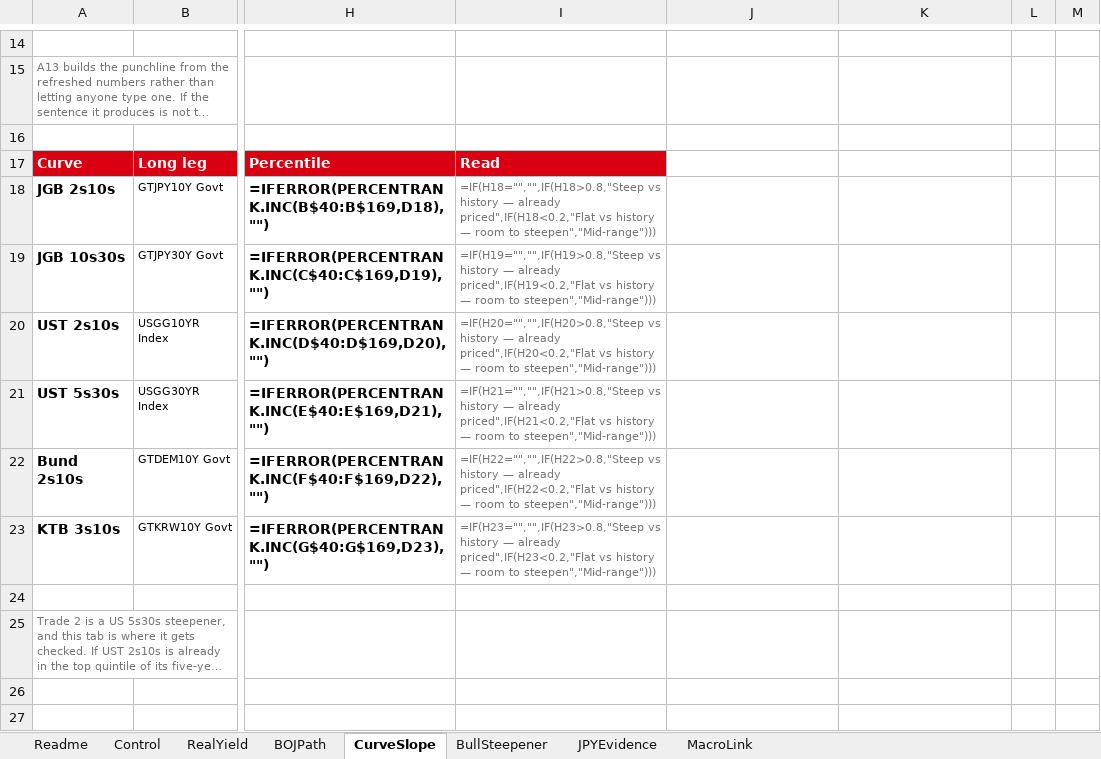
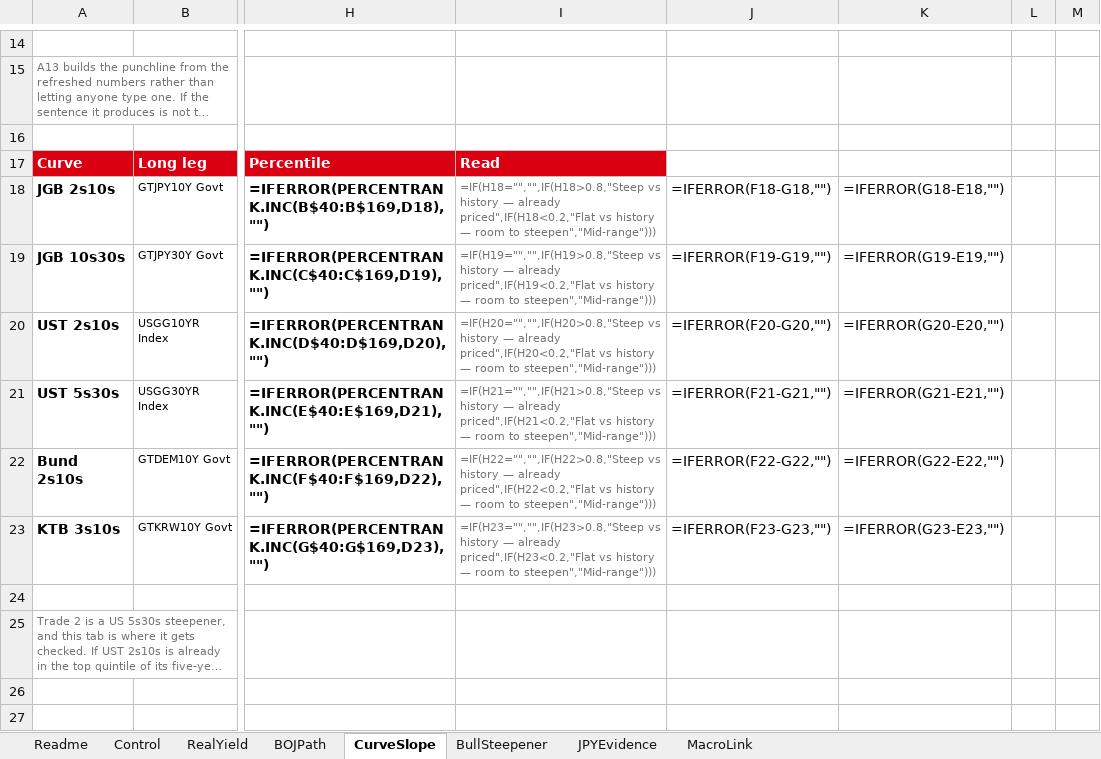
Before and after one commit to nl2992/market-charts, an Excel workbook: JPY_Bull_Steepener.xlsx, sheet CurveSlope, drawn as a sheet; only a part is shown, gaps mark what is left out; long unchanged cells end in …; values as stored, in another font and other column widths than the file's, no borders; formulas without a stored value are shown as written; charts and pictures not drawn; the diff names each change by its address in the sheet, - before the commit and + after, or states it on an @@ line.

Commit message:
Bar plus range marker on CurveSlope, dual axis on BOJPath
The curve-slope exhibit is now one chart rather than two: a column for the
current slope with a floating marker at the five-year mean carrying custom
error bars for the min-max band. The arms are asymmetric because a range is
not symmetric about its mean.

BOJPath moves to a genuine secondary axis, with the policy path and CPI on
the left and the Shunto settlement on the right. A 5%+ wage settlement and a
1-3% rate range flatten each other on one scale.

Hong Kong CPI moves to HKCPIY, the published composite series.

```diff
--- a/JPY_Bull_Steepener.xlsx (sheet CurveSlope)
+++ b/JPY_Bull_Steepener.xlsx (sheet CurveSlope)
-J18: (empty)
+J18: =IFERROR(F18-G18,"")
-K18: (empty)
+K18: =IFERROR(G18-E18,"")
-J19: (empty)
+J19: =IFERROR(F19-G19,"")
-K19: (empty)
+K19: =IFERROR(G19-E19,"")
-J20: (empty)
+J20: =IFERROR(F20-G20,"")
-K20: (empty)
+K20: =IFERROR(G20-E20,"")
-J21: (empty)
+J21: =IFERROR(F21-G21,"")
-K21: (empty)
+K21: =IFERROR(G21-E21,"")
-J22: (empty)
+J22: =IFERROR(F22-G22,"")
-K22: (empty)
+K22: =IFERROR(G22-E22,"")
-J23: (empty)
+J23: =IFERROR(F23-G23,"")
-K23: (empty)
+K23: =IFERROR(G23-E23,"")
```
Also changed, not shown: sheet BOJPath, sheet RealYield, charts or pictures.
